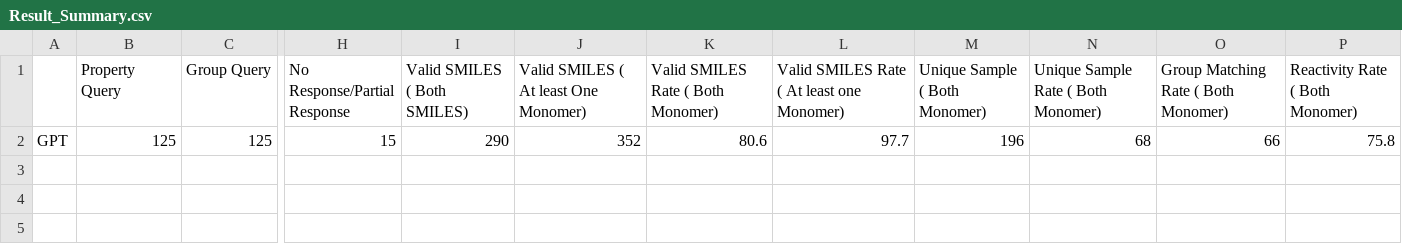
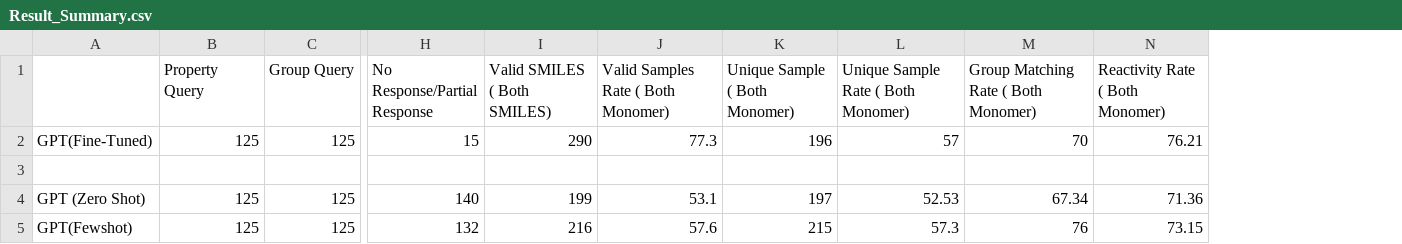
Before and after one commit to borundas2013/promp2poly, a CSV file: AfterFineTuning/GPT4/Result_Summary.csv, drawn as a sheet; only a part is shown, gaps mark what is left out; removed rows and columns are numbered as before the commit, all else as after; rows hold the shown columns only; the diff names each change by its address in the sheet, - before the commit and + after, or states it on an @@ line.

Commit message:
Base model performance and result

```diff
--- a/AfterFineTuning/GPT4/Result_Summary.csv
+++ b/AfterFineTuning/GPT4/Result_Summary.csv
-column A, row 2: GPT
+column A, row 2: GPT(Fine-Tuned)
-column J, rows 1-2: Valid SMILES ( At least One Monomer) | 352
-column K, rows 1-2: Valid SMILES Rate ( Both Monomer) | 80.6
-column L, rows 1-2: Valid SMILES Rate ( At least one Monomer) | 97.7
+column J, rows 1-2: Valid Samples Rate ( Both Monomer) | 77.3
-L2: 68
+L2: 57
-M2: 66
+M2: 70
-N2 (Reactivity Rate ( Both Monomer)): 75.8
+N2 (Reactivity Rate ( Both Monomer)): 76.21
+row 3: (empty)
+row 4: GPT (Zero Shot) | 125 | 125 | 140 | 199 | 53.1 | 197 | 52.53 | 67.34 | 71.36
+row 5: GPT(Fewshot) | 125 | 125 | 132 | 216 | 57.6 | 215 | 57.3 | 76 | 73.15
```
Also changed, not shown: 39 other files.
